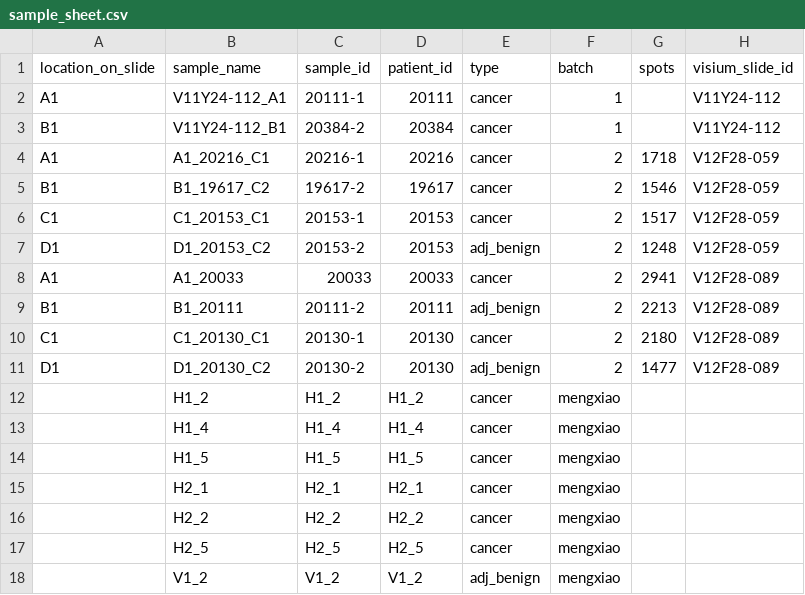
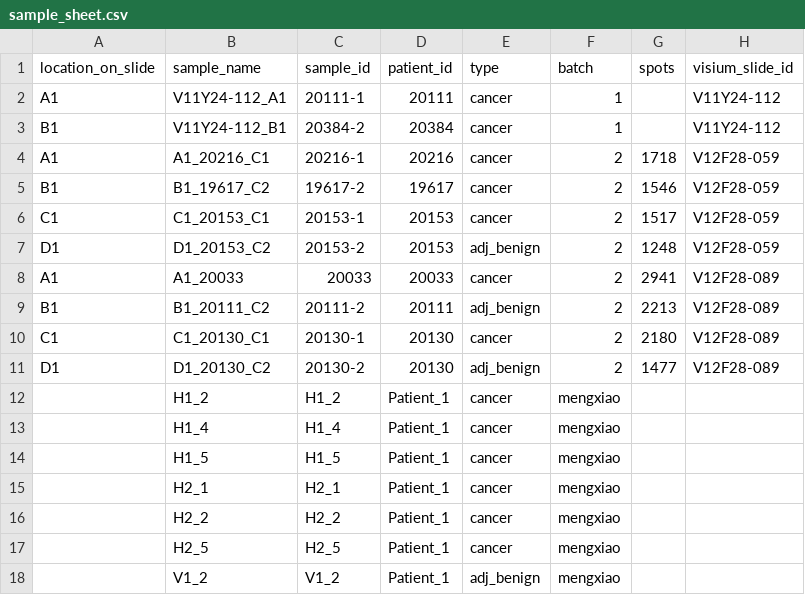
Before and after one commit to swarbricklab/pca_visium_analysis, a CSV file: config/sample_sheet.csv, drawn as a sheet.

```diff
--- a/config/sample_sheet.csv
+++ b/config/sample_sheet.csv
@@ -8,11 +8,11 @@ D1,D1_20153_C2,20153-2,20153,adj_benign,2,1248,V12F28-059
 A1,A1_20033,20033,20033,cancer,2,2941,V12F28-089
-B1,B1_20111,20111-2,20111,adj_benign,2,2213,V12F28-089
+B1,B1_20111_C2,20111-2,20111,adj_benign,2,2213,V12F28-089
 C1,C1_20130_C1,20130-1,20130,cancer,2,2180,V12F28-089
 D1,D1_20130_C2,20130-2,20130,adj_benign,2,1477,V12F28-089
-,H1_2,H1_2,H1_2,cancer,mengxiao,,
-,H1_4,H1_4,H1_4,cancer,mengxiao,,
-,H1_5,H1_5,H1_5,cancer,mengxiao,,
-,H2_1,H2_1,H2_1,cancer,mengxiao,,
-,H2_2,H2_2,H2_2,cancer,mengxiao,,
-,H2_5,H2_5,H2_5,cancer,mengxiao,,
-,V1_2,V1_2,V1_2,adj_benign,mengxiao,,
+,H1_2,H1_2,Patient_1,cancer,mengxiao,,
+,H1_4,H1_4,Patient_1,cancer,mengxiao,,
+,H1_5,H1_5,Patient_1,cancer,mengxiao,,
+,H2_1,H2_1,Patient_1,cancer,mengxiao,,
+,H2_2,H2_2,Patient_1,cancer,mengxiao,,
+,H2_5,H2_5,Patient_1,cancer,mengxiao,,
+,V1_2,V1_2,Patient_1,adj_benign,mengxiao,,
```
Also changed, not shown: 2 other files.
